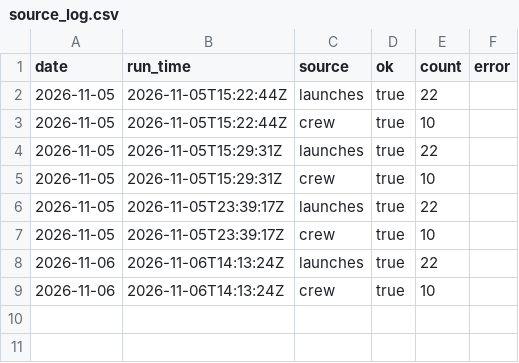
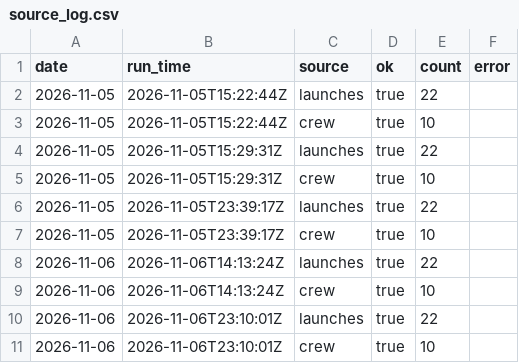
Before and after one commit to kaitlinmjohnson0716-cmd/space-tracker, a CSV file: data/source_log.csv, drawn as a sheet.

```diff
--- a/data/source_log.csv
+++ b/data/source_log.csv
@@ -9 +9,3 @@ date,run_time,source,ok,count,error
 2026-11-06,2026-11-06T14:13:24Z,crew,true,10,
+2026-11-06,2026-11-06T23:10:01Z,launches,true,22,
+2026-11-06,2026-11-06T23:10:01Z,crew,true,10,
```
Also changed, not shown: data/history.csv, 2 other files.
